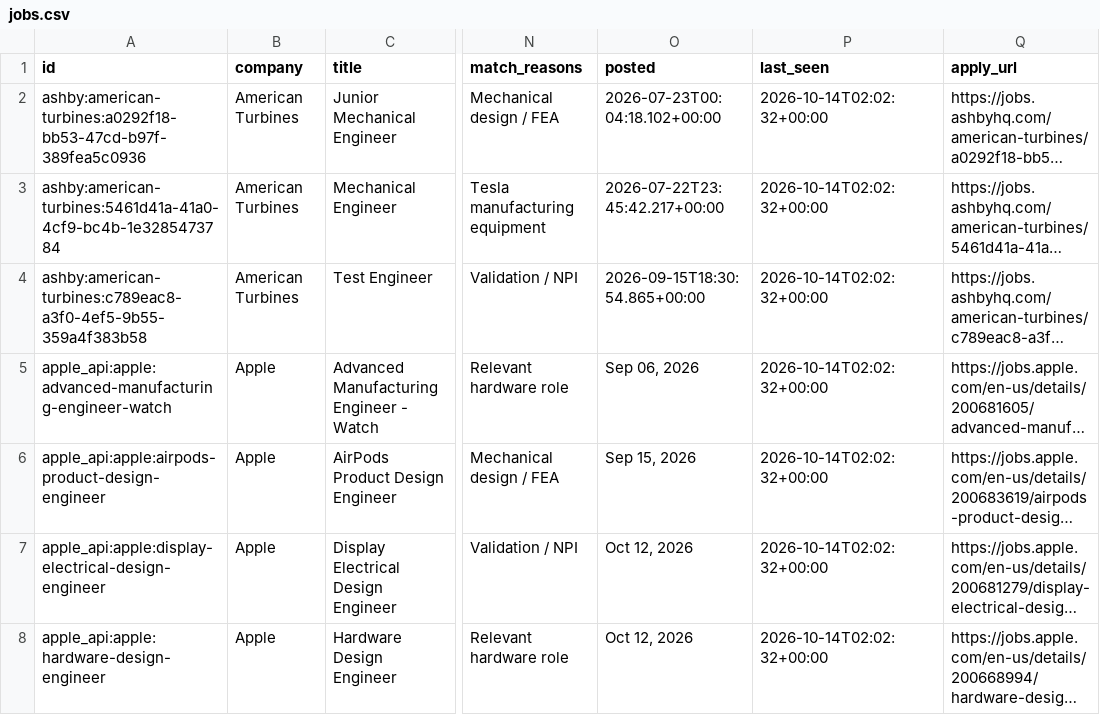
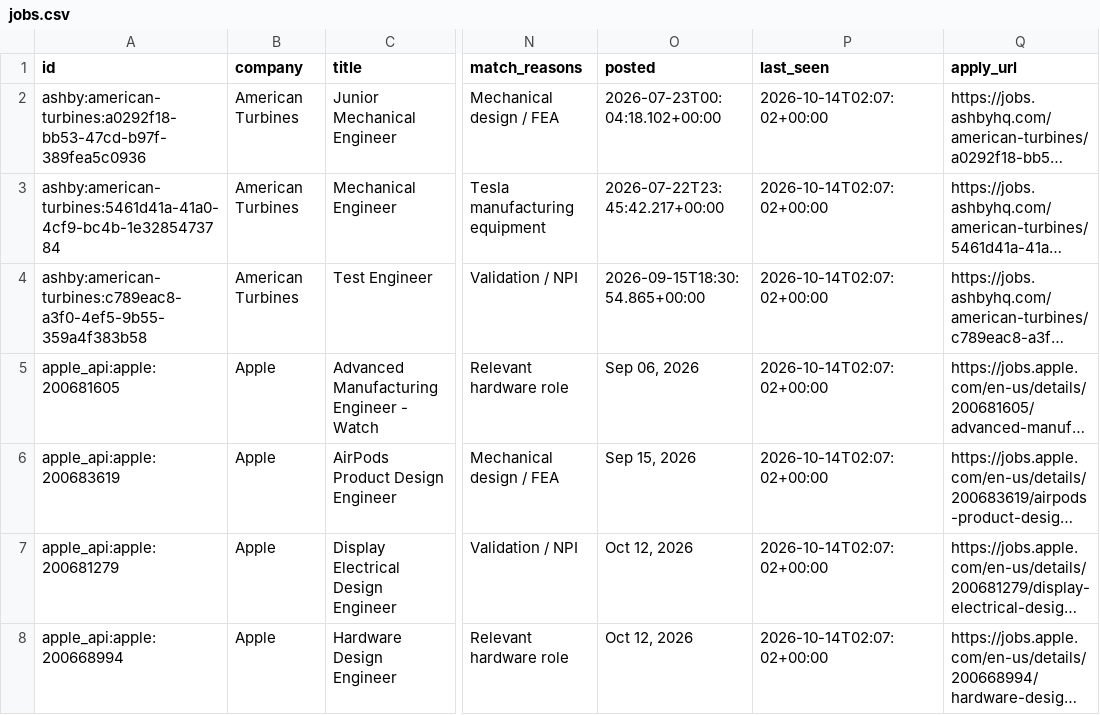
Before and after one commit to aramasubban/job-puller, a CSV file: data/jobs.csv, drawn as a sheet; only a part is shown, gaps mark what is left out; long unchanged cells end in …; the diff covers the shown part only; the diff names each change by its address in the sheet, - before the commit and + after, or states it on an @@ line.

```diff
--- a/data/jobs.csv
+++ b/data/jobs.csv
-P2:P8 (last_seen): 2026-10-14T02:02:32+00:00
+P2:P8 (last_seen): 2026-10-14T02:07:02+00:00
-A5 (id): apple_api:apple:advanced-manufacturing-engineer-watch
+A5 (id): apple_api:apple:200681605
-A6 (id): apple_api:apple:airpods-product-design-engineer
+A6 (id): apple_api:apple:200683619
-A7 (id): apple_api:apple:display-electrical-design-engineer
+A7 (id): apple_api:apple:200681279
-A8 (id): apple_api:apple:hardware-design-engineer
+A8 (id): apple_api:apple:200668994
```
Also changed, not shown: 3 added rows and 98 edited cells elsewhere in this file, 1 other file.
